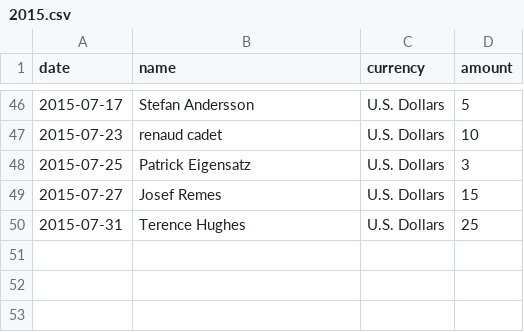
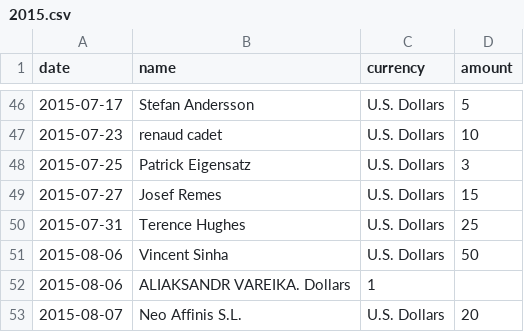
Before and after one commit to moneymanagerex/sponsors, a CSV file: 2015.csv, drawn as a sheet; only a part is shown, gaps mark what is left out; the diff names each change by its address in the sheet, - before the commit and + after, or states it on an @@ line.

Commit message:
Update 2015.csv

```diff
--- a/2015.csv
+++ b/2015.csv
+row 51: 2015-08-06 | Vincent Sinha | U.S. Dollars | 50
+row 52: 2015-08-06 | ALIAKSANDR VAREIKA. Dollars | 1
+row 53: 2015-08-07 | Neo Affinis S.L. | U.S. Dollars | 20
```
